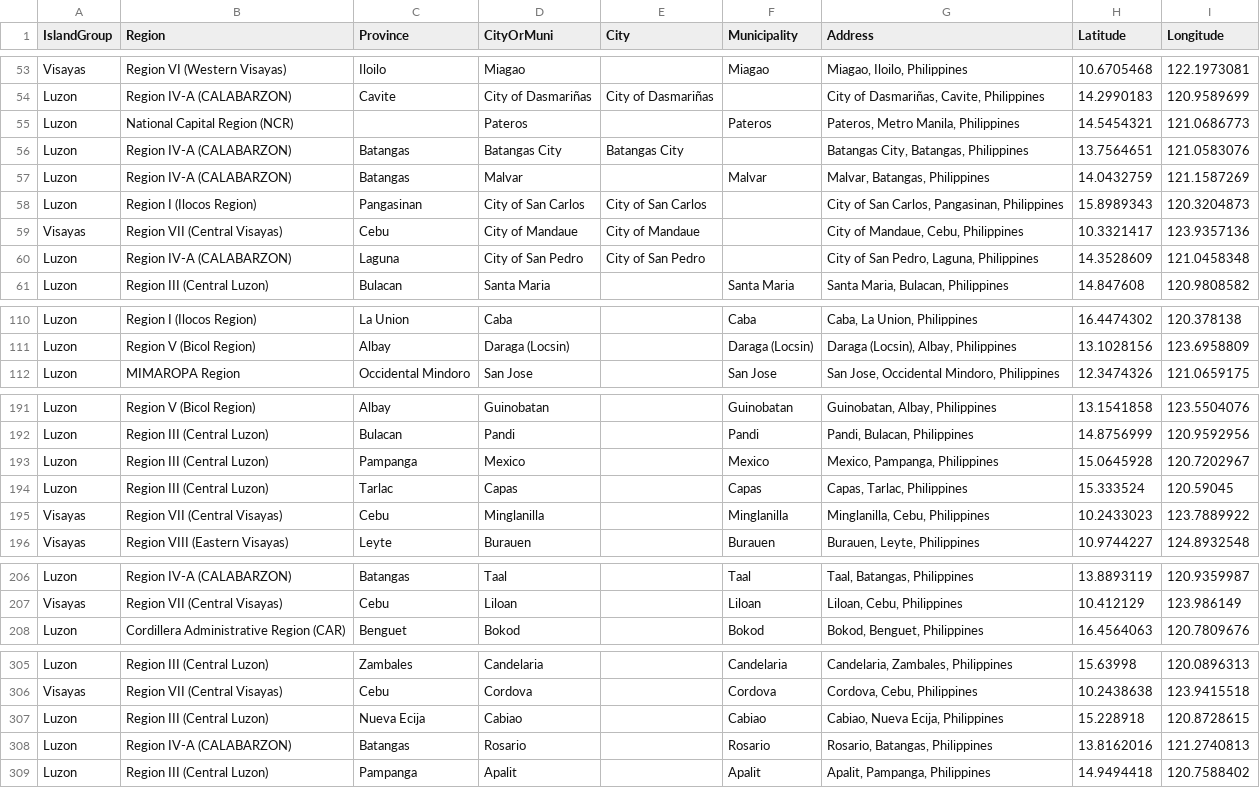
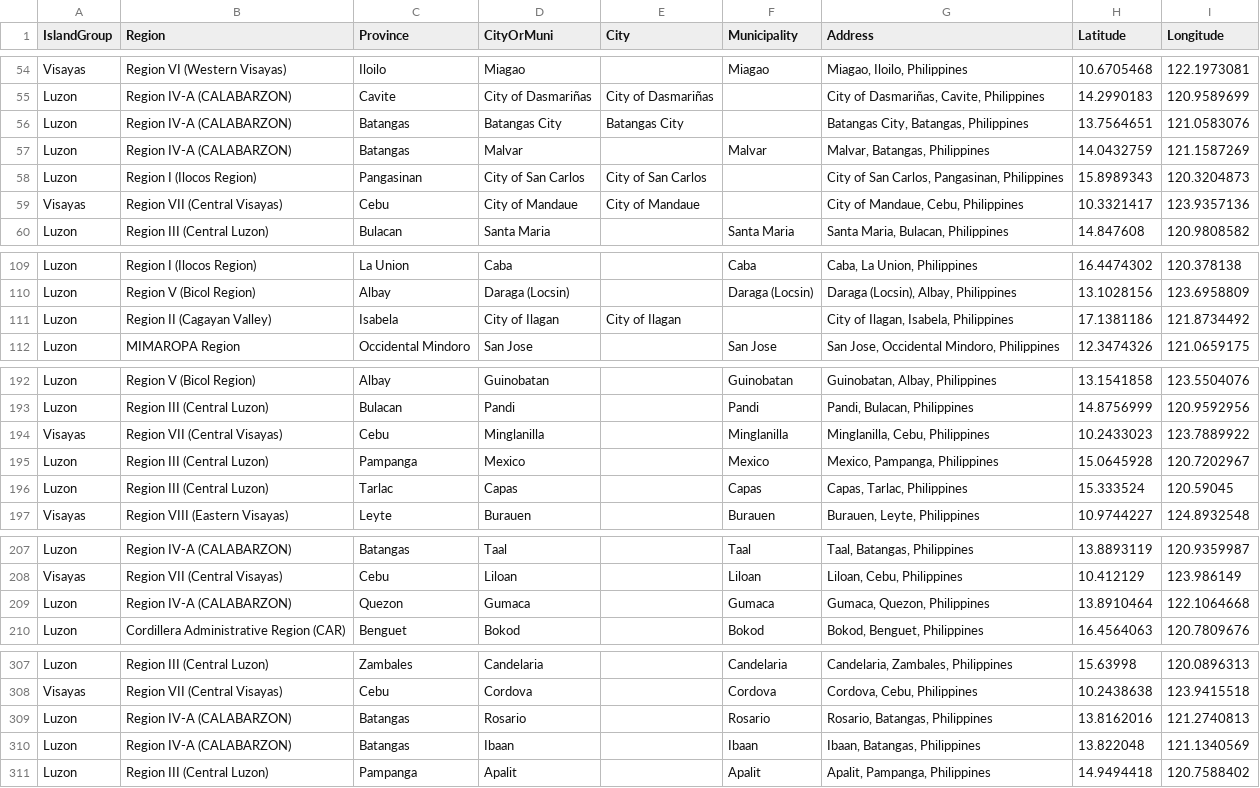
Before and after one commit to fsmosca/COVID-19-PH-dataset, a CSV file: doc/Others/address reference.csv, drawn as a sheet; only a part is shown, gaps mark what is left out; the diff covers the shown part only.

Commit message:
Update address reference.csv

```diff
--- a/doc/Others/address reference.csv
+++ b/doc/Others/address reference.csv
@@ -54,3 +55,2 @@ Visayas,Region VI (Western Visayas),Iloilo,Miagao,,Miagao,"Miagao, Iloilo, Phili
 Luzon,Region IV-A (CALABARZON),Cavite,City of Dasmariñas,City of Dasmariñas,,"City of Dasmariñas, Cavite, Philippines",14.2990183,120.9589699
-Luzon,National Capital Region (NCR),,Pateros,,Pateros,"Pateros, Metro Manila, Philippines",14.5454321,121.0686773
 Luzon,Region IV-A (CALABARZON),Batangas,Batangas City,Batangas City,,"Batangas City, Batangas, Philippines",13.7564651,121.0583076
@@ -59,3 +59,2 @@ Luzon,Region I (Ilocos Region),Pangasinan,City of San Carlos,City of San Carlos,
 Visayas,Region VII (Central Visayas),Cebu,City of Mandaue,City of Mandaue,,"City of Mandaue, Cebu, Philippines",10.3321417,123.9357136
-Luzon,Region IV-A (CALABARZON),Laguna,City of San Pedro,City of San Pedro,,"City of San Pedro, Laguna, Philippines",14.3528609,121.0458348
 Luzon,Region III (Central Luzon),Bulacan,Santa Maria,,Santa Maria,"Santa Maria, Bulacan, Philippines",14.847608,120.9808582
@@ -111,2 +110,3 @@ Luzon,Region I (Ilocos Region),La Union,Caba,,Caba,"Caba, La Union, Philippines"
 Luzon,Region V (Bicol Region),Albay,Daraga (Locsin),,Daraga (Locsin),"Daraga (Locsin), Albay, Philippines",13.1028156,123.6958809
+Luzon,Region II (Cagayan Valley),Isabela,City of Ilagan,City of Ilagan,,"City of Ilagan, Isabela, Philippines",17.1381186,121.8734492
 Luzon,MIMAROPA Region,Occidental Mindoro,San Jose,,San Jose,"San Jose, Occidental Mindoro, Philippines",12.3474326,121.0659175
@@ -192,5 +193,5 @@ Luzon,Region V (Bicol Region),Albay,Guinobatan,,Guinobatan,"Guinobatan, Albay, P
 Luzon,Region III (Central Luzon),Bulacan,Pandi,,Pandi,"Pandi, Bulacan, Philippines",14.8756999,120.9592956
+Visayas,Region VII (Central Visayas),Cebu,Minglanilla,,Minglanilla,"Minglanilla, Cebu, Philippines",10.2433023,123.7889922
 Luzon,Region III (Central Luzon),Pampanga,Mexico,,Mexico,"Mexico, Pampanga, Philippines",15.0645928,120.7202967
 Luzon,Region III (Central Luzon),Tarlac,Capas,,Capas,"Capas, Tarlac, Philippines",15.333524,120.59045
-Visayas,Region VII (Central Visayas),Cebu,Minglanilla,,Minglanilla,"Minglanilla, Cebu, Philippines",10.2433023,123.7889922
 Visayas,Region VIII (Eastern Visayas),Leyte,Burauen,,Burauen,"Burauen, Leyte, Philippines",10.9744227,124.8932548
@@ -207,2 +208,3 @@ Luzon,Region IV-A (CALABARZON),Batangas,Taal,,Taal,"Taal, Batangas, Philippines"
 Visayas,Region VII (Central Visayas),Cebu,Liloan,,Liloan,"Liloan, Cebu, Philippines",10.412129,123.986149
+Luzon,Region IV-A (CALABARZON),Quezon,Gumaca,,Gumaca,"Gumaca, Quezon, Philippines",13.8910464,122.1064668
 Luzon,Cordillera Administrative Region (CAR),Benguet,Bokod,,Bokod,"Bokod, Benguet, Philippines",16.4564063,120.7809676
@@ -306,4 +308,4 @@ Luzon,Region III (Central Luzon),Zambales,Candelaria,,Candelaria,"Candelaria, Za
 Visayas,Region VII (Central Visayas),Cebu,Cordova,,Cordova,"Cordova, Cebu, Philippines",10.2438638,123.9415518
-Luzon,Region III (Central Luzon),Nueva Ecija,Cabiao,,Cabiao,"Cabiao, Nueva Ecija, Philippines",15.228918,120.8728615
 Luzon,Region IV-A (CALABARZON),Batangas,Rosario,,Rosario,"Rosario, Batangas, Philippines",13.8162016,121.2740813
+Luzon,Region IV-A (CALABARZON),Batangas,Ibaan,,Ibaan,"Ibaan, Batangas, Philippines",13.822048,121.1340569
 Luzon,Region III (Central Luzon),Pampanga,Apalit,,Apalit,"Apalit, Pampanga, Philippines",14.9494418,120.7588402
```
Also changed, not shown: 2 moved rows elsewhere in this file.
